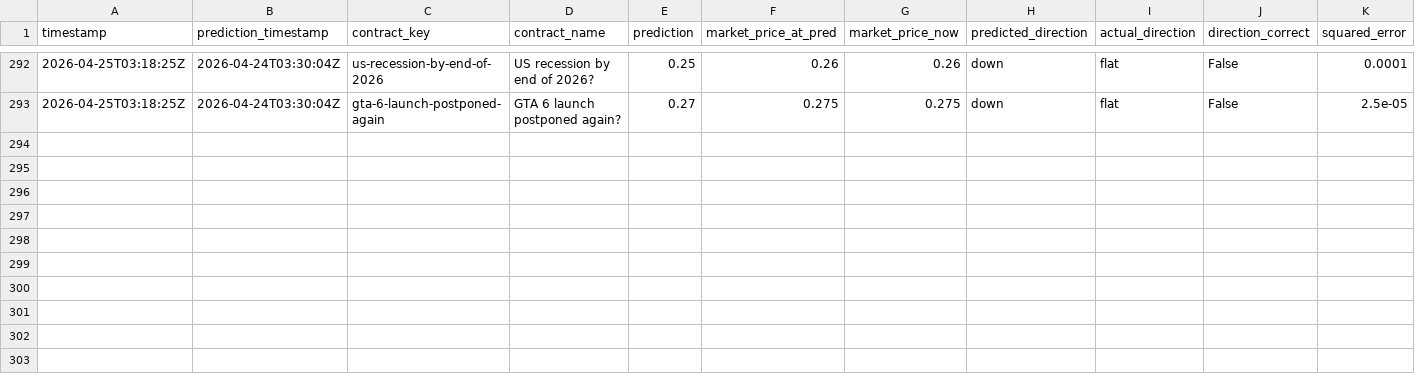
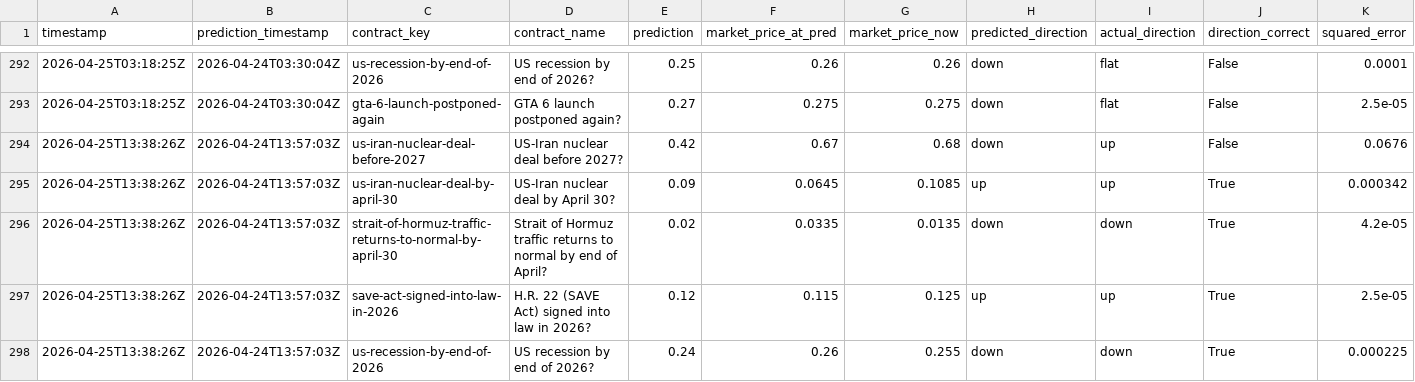
Before and after one commit to pairie-koh/Oracle-Labs-V2, a CSV file: static_scores_history.csv, drawn as a sheet; only a part is shown, gaps mark what is left out; rows hold the shown columns only; the diff names each change by its address in the sheet, - before the commit and + after, or states it on an @@ line.

```diff
--- a/static_scores_history.csv
+++ b/static_scores_history.csv
+row 294: 2026-04-25T13:38:26Z | 2026-04-24T13:57:03Z | us-iran-nuclear-deal-before-2027 | US-Iran nuclear deal before 2027? | 0.42 | 0.67 | 0.68 | down | up | False | 0.0676
+row 295: 2026-04-25T13:38:26Z | 2026-04-24T13:57:03Z | us-iran-nuclear-deal-by-april-30 | US-Iran nuclear deal by April 30? | 0.09 | 0.0645 | 0.1085 | up | up | True | 0.000342
+row 296: 2026-04-25T13:38:26Z | 2026-04-24T13:57:03Z | strait-of-hormuz-traffic-returns-to-normal-by-april-30 | Strait of Hormuz traffic returns to normal by end of April? | 0.02 | 0.0335 | 0.0135 | down | down | True | 4.2e-05
+row 297: 2026-04-25T13:38:26Z | 2026-04-24T13:57:03Z | save-act-signed-into-law-in-2026 | H.R. 22 (SAVE Act) signed into law in 2026? | 0.12 | 0.115 | 0.125 | up | up | True | 2.5e-05
+row 298: 2026-04-25T13:38:26Z | 2026-04-24T13:57:03Z | us-recession-by-end-of-2026 | US recession by end of 2026? | 0.24 | 0.26 | 0.255 | down | down | True | 0.000225
```
Also changed, not shown: price_history/prices.csv, scores_history.csv, 21 other files.
